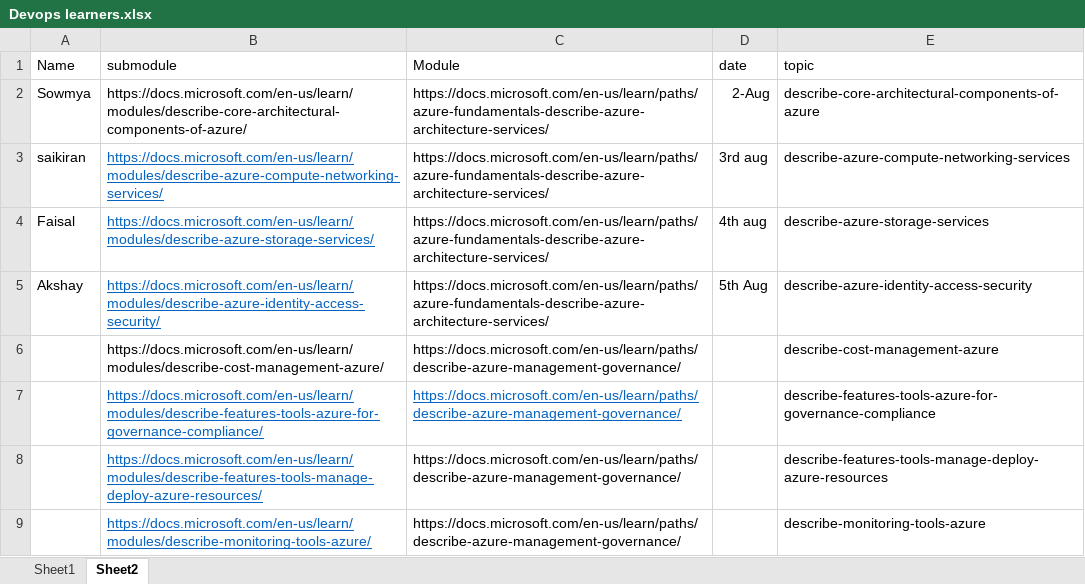
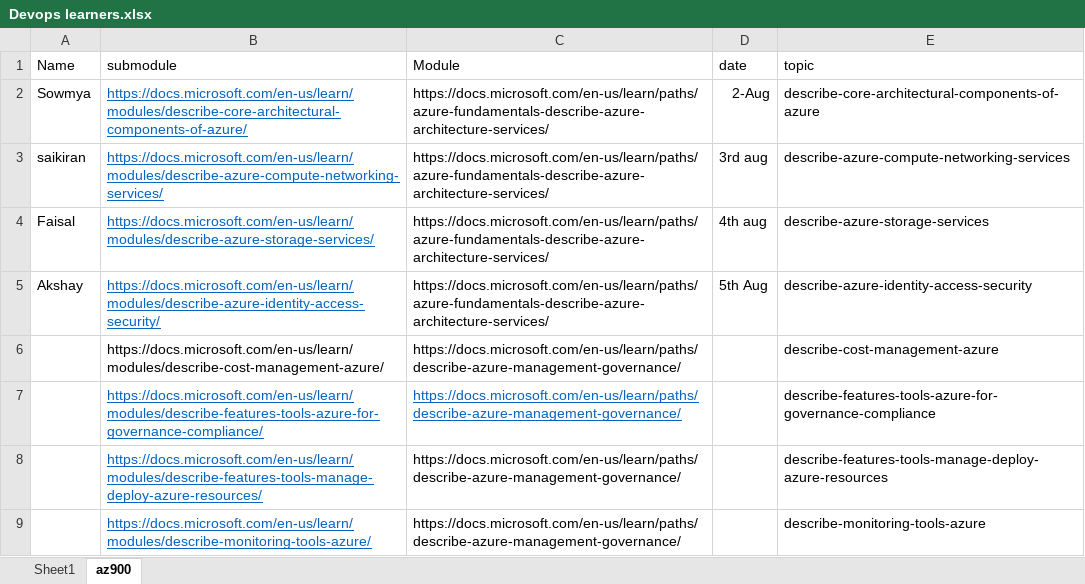
Before and after one commit to jatinbhalla/devopslearners, an Excel workbook: Devops learners.xlsx, sheet az900, drawn as a sheet; values as stored, in another font and other column widths than the file's, no borders; the diff names each change by its address in the sheet, - before the commit and + after, or states it on an @@ line.

Commit message:
changed sheet name

```diff
--- a/Devops learners.xlsx (sheet az900)
+++ b/Devops learners.xlsx (sheet az900)
-sheet tab: Sheet2
+sheet tab: az900
@@ B2 underline: off → on, text colour: black → #0563C1 @@
```
